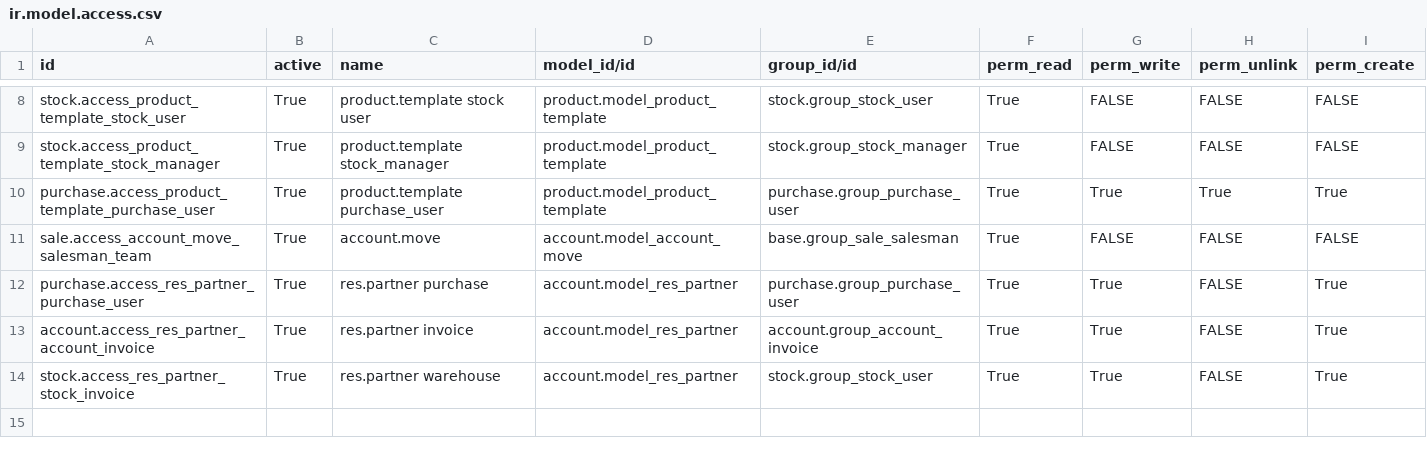
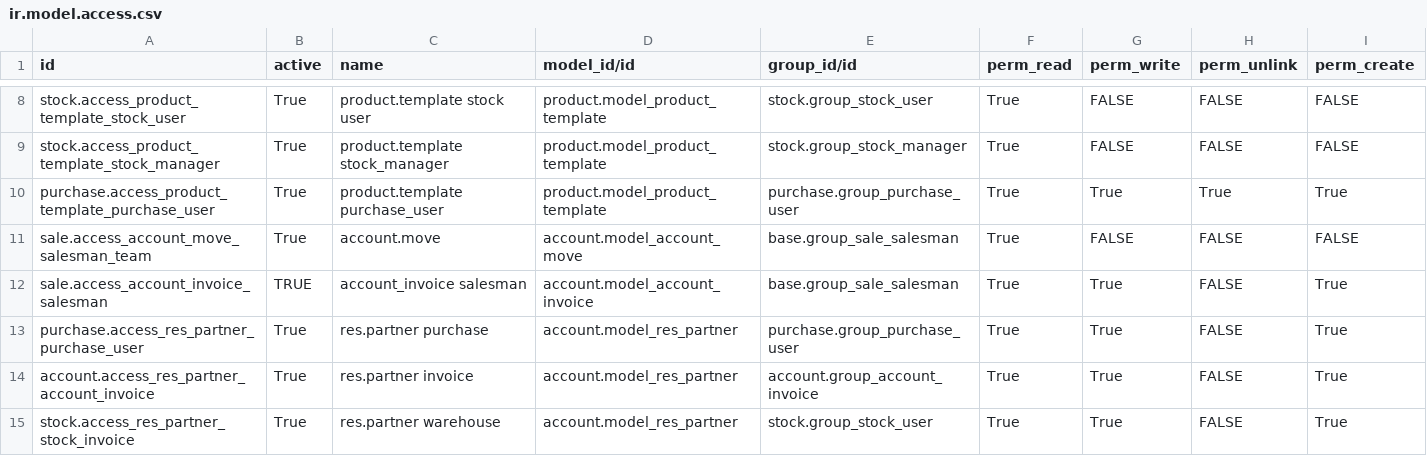
Before and after one commit to ecosoft-odoo/cft, a CSV file: model_security_adjust_cft/security/ir.model.access.csv, drawn as a sheet; only a part is shown, gaps mark what is left out.

Commit message:
[IMP]update the access control list

```diff
--- a/model_security_adjust_cft/security/ir.model.access.csv
+++ b/model_security_adjust_cft/security/ir.model.access.csv
@@ -11,2 +11,3 @@ purchase.access_product_template_purchase_user,True,product.template purchase_us
 sale.access_account_move_salesman_team,True,account.move,account.model_account_move,base.group_sale_salesman,True,FALSE,FALSE,FALSE
+sale.access_account_invoice_salesman,TRUE,account_invoice salesman,account.model_account_invoice,base.group_sale_salesman,True,True,FALSE,True
 purchase.access_res_partner_purchase_user,True,res.partner purchase,account.model_res_partner,purchase.group_purchase_user,True,True,FALSE,True
```
Also changed, not shown: 1 other file.
